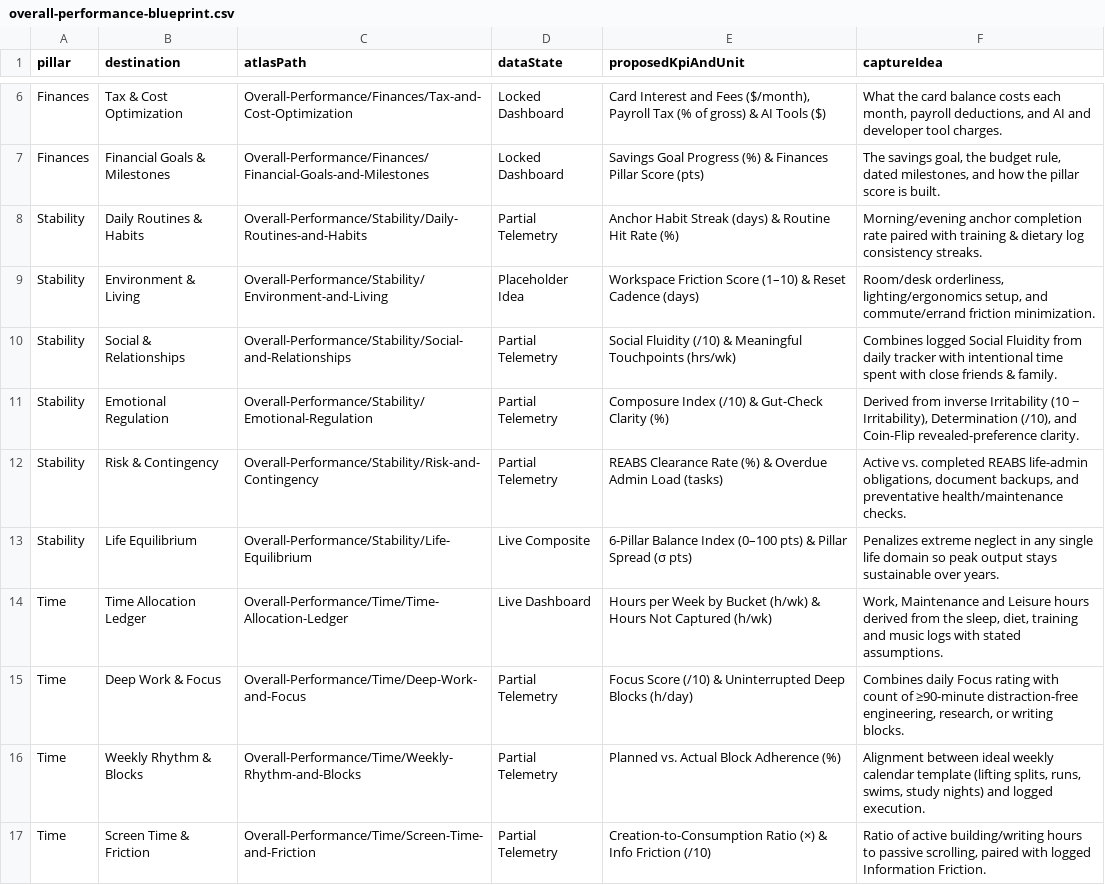
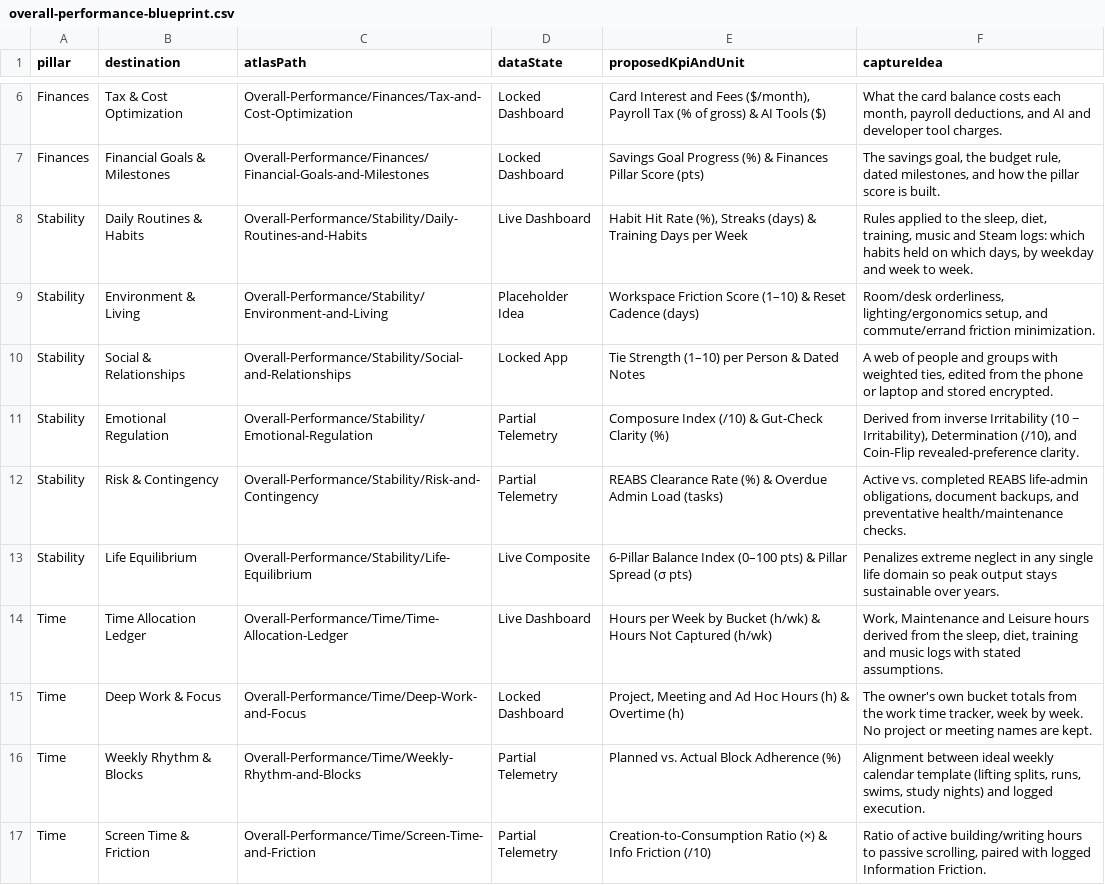
Before and after one commit to l2mcgrat/liammspandasprojects, a CSV file: assets/data/overall-performance-blueprint.csv, drawn as a sheet; only a part is shown, gaps mark what is left out.

```diff
--- a/assets/data/overall-performance-blueprint.csv
+++ b/assets/data/overall-performance-blueprint.csv
@@ -7,5 +7,5 @@ Finances,Tax & Cost Optimization,Overall-Performance/Finances/Tax-and-Cost-Optim
 Finances,Financial Goals & Milestones,Overall-Performance/Finances/Financial-Goals-and-Milestones,Locked Dashboard,Savings Goal Progress (%) & Finances Pillar Score (pts),"The savings goal, the budget rule, dated milestones, and how the pillar score is built."
-Stability,Daily Routines & Habits,Overall-Performance/Stability/Daily-Routines-and-Habits,Partial Telemetry,Anchor Habit Streak (days) & Routine Hit Rate (%),Morning/evening anchor completion rate paired with training & dietary log consistency streaks.
+Stability,Daily Routines & Habits,Overall-Performance/Stability/Daily-Routines-and-Habits,Live Dashboard,"Habit Hit Rate (%), Streaks (days) & Training Days per Week","Rules applied to the sleep, diet, training, music and Steam logs: which habits held on which days, by weekday and week to week."
 Stability,Environment & Living,Overall-Performance/Stability/Environment-and-Living,Placeholder Idea,Workspace Friction Score (1–10) & Reset Cadence (days),"Room/desk orderliness, lighting/ergonomics setup, and commute/errand friction minimization."
-Stability,Social & Relationships,Overall-Performance/Stability/Social-and-Relationships,Partial Telemetry,Social Fluidity (/10) & Meaningful Touchpoints (hrs/wk),Combines logged Social Fluidity from daily tracker with intentional time spent with close friends & family.
+Stability,Social & Relationships,Overall-Performance/Stability/Social-and-Relationships,Locked App,Tie Strength (1–10) per Person & Dated Notes,"A web of people and groups with weighted ties, edited from the phone or laptop and stored encrypted."
 Stability,Emotional Regulation,Overall-Performance/Stability/Emotional-Regulation,Partial Telemetry,Composure Index (/10) & Gut-Check Clarity (%),"Derived from inverse Irritability (10 − Irritability), Determination (/10), and Coin-Flip revealed-preference clarity."
@@ -14,3 +14,3 @@ Stability,Life Equilibrium,Overall-Performance/Stability/Life-Equilibrium,Live C
 Time,Time Allocation Ledger,Overall-Performance/Time/Time-Allocation-Ledger,Live Dashboard,Hours per Week by Bucket (h/wk) & Hours Not Captured (h/wk),"Work, Maintenance and Leisure hours derived from the sleep, diet, training and music logs with stated assumptions."
-Time,Deep Work & Focus,Overall-Performance/Time/Deep-Work-and-Focus,Partial Telemetry,Focus Score (/10) & Uninterrupted Deep Blocks (h/day),"Combines daily Focus rating with count of ≥90-minute distraction-free engineering, research, or writing blocks."
+Time,Deep Work & Focus,Overall-Performance/Time/Deep-Work-and-Focus,Locked Dashboard,"Project, Meeting and Ad Hoc Hours (h) & Overtime (h)","The owner's own bucket totals from the work time tracker, week by week. No project or meeting names are kept."
 Time,Weekly Rhythm & Blocks,Overall-Performance/Time/Weekly-Rhythm-and-Blocks,Partial Telemetry,Planned vs. Actual Block Adherence (%),"Alignment between ideal weekly calendar template (lifting splits, runs, swims, study nights) and logged execution."
```
Also changed, not shown: assets/data/overall-performance-pillars.csv, assets/data/time-ledger-assumptions.csv, 35 other files.
